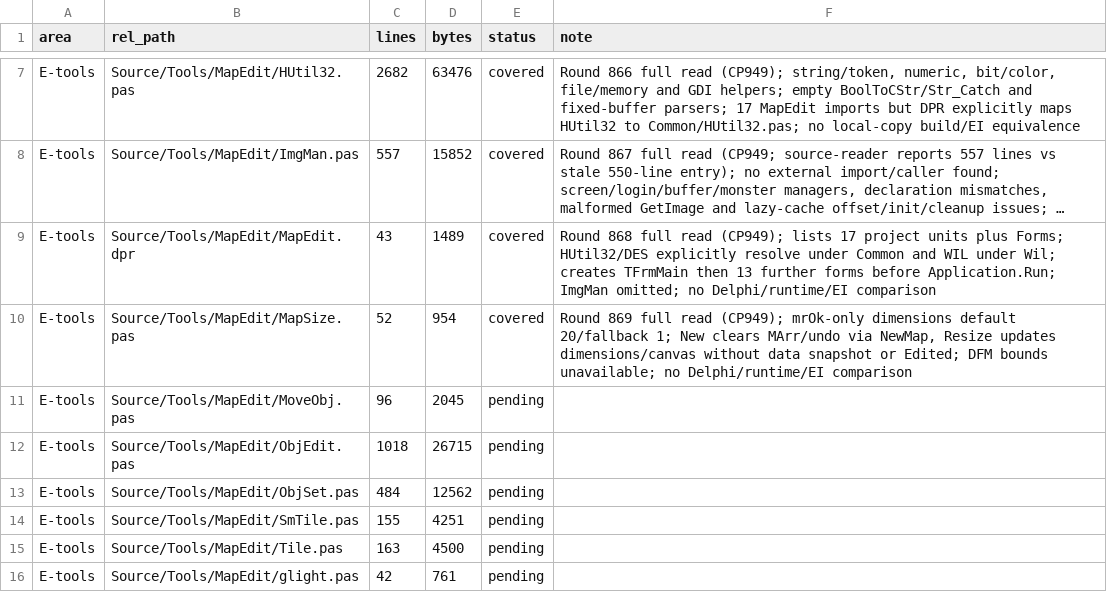
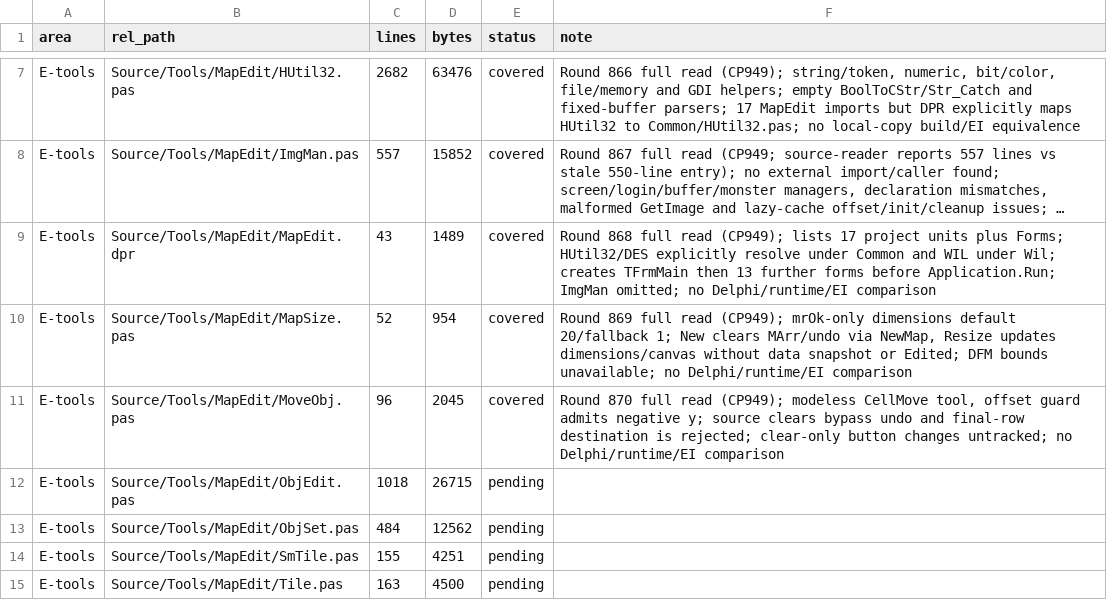
Before and after one commit to iamcheyan/Mir3-Research, a TSV file: docs/source-vs-reverse/coverage-ledger.tsv, drawn as a sheet; only a part is shown, gaps mark what is left out; the shorter side is filled out with more unchanged rows; long unchanged cells end in ….

Commit message:
docs: document MapEdit MoveObj boundaries

```diff
--- a/docs/source-vs-reverse/coverage-ledger.tsv
+++ b/docs/source-vs-reverse/coverage-ledger.tsv
@@ -10,3 +10,3 @@ E-tools	Source/Tools/MapEdit/MapEdit.dpr	43	1489	covered	Round 868 full read (CP
 E-tools	Source/Tools/MapEdit/MapSize.pas	52	954	covered	Round 869 full read (CP949); mrOk-only dimensions default 20/fallback 1; New clears MArr/undo via NewMap, Resize updates dimensions/canvas without data snapshot or Edited; DFM bounds unavailable; no Delphi/runtime/EI comparison
-E-tools	Source/Tools/MapEdit/MoveObj.pas	96	2045	pending	
+E-tools	Source/Tools/MapEdit/MoveObj.pas	96	2045	covered	Round 870 full read (CP949); modeless CellMove tool, offset guard admits negative y; source clears bypass undo and final-row destination is rejected; clear-only button changes untracked; no Delphi/runtime/EI comparison
 E-tools	Source/Tools/MapEdit/ObjEdit.pas	1018	26715	pending	
```
Also changed, not shown: 3 other files.
